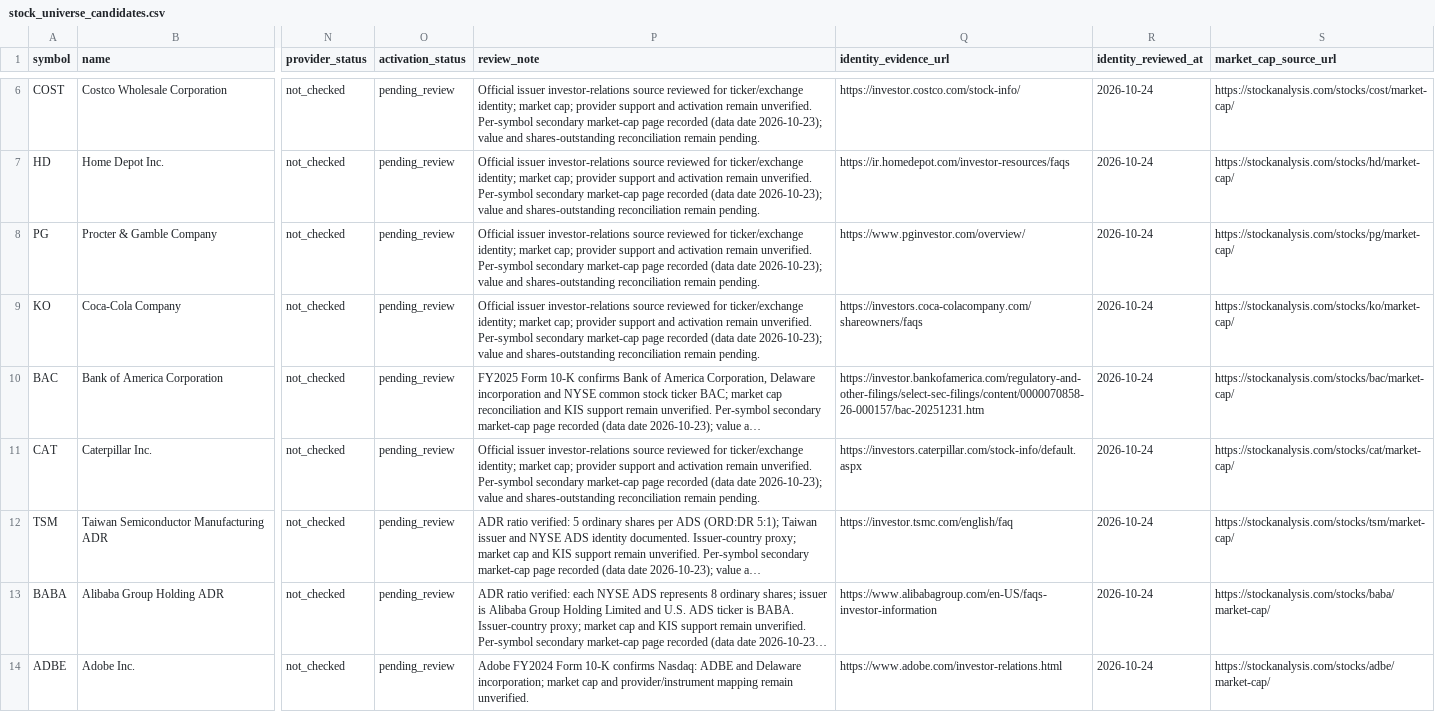
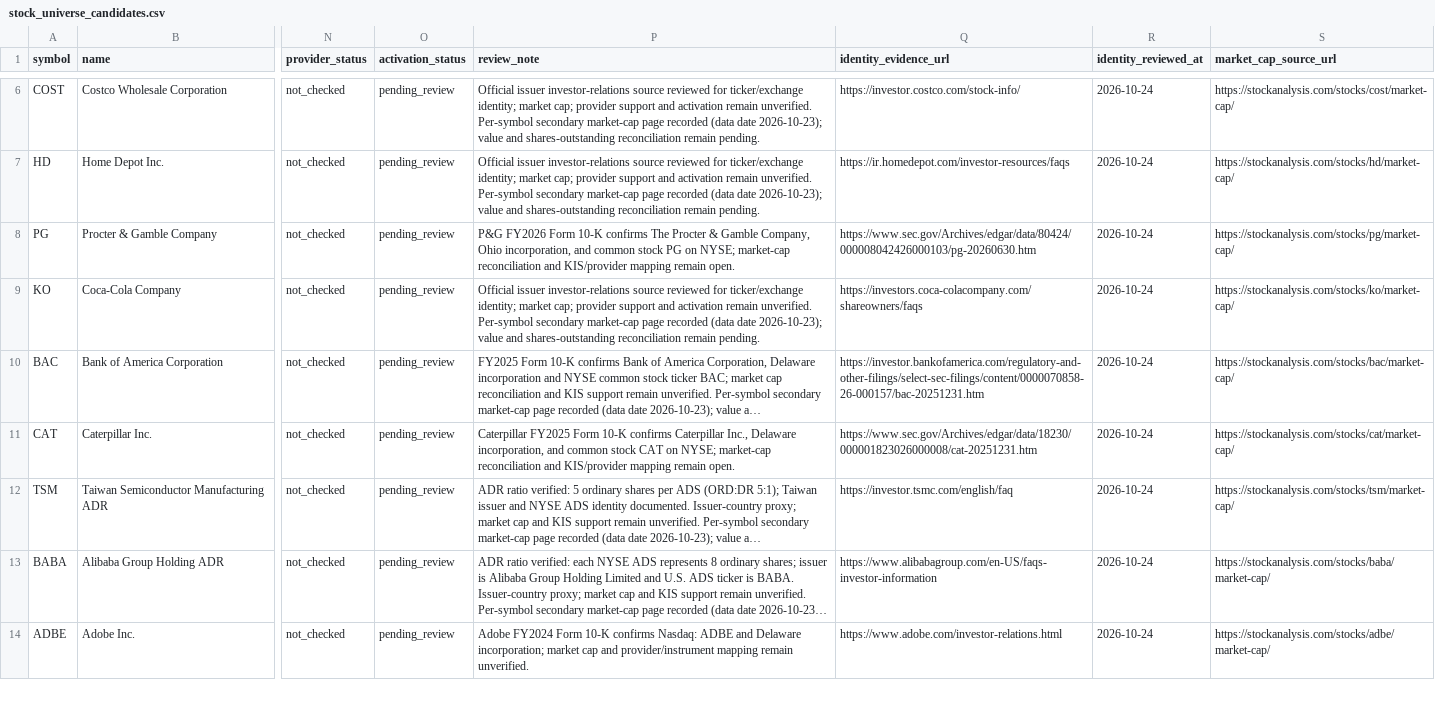
Before and after one commit to wonbosong-arch/global-stage-radar, a CSV file: data/stock_universe_candidates.csv, drawn as a sheet; only a part is shown, gaps mark what is left out; long unchanged cells end in …; the diff covers the shown part only; the diff names each change by its address in the sheet, - before the commit and + after, or states it on an @@ line.

Commit message:
Record official filing evidence for six additional candidates

```diff
--- a/data/stock_universe_candidates.csv
+++ b/data/stock_universe_candidates.csv
-P8 (review_note): Official issuer investor-relations source reviewed for ticker/exchange identity; market cap; provider support and activation remain unverified. Per-symbol secondary market-cap page recorded (data date 2026-10-23); value and shares-outstanding reconciliation remain pending.
+P8 (review_note): P&G FY2026 Form 10-K confirms The Procter & Gamble Company, Ohio incorporation, and common stock PG on NYSE; market-cap reconciliation and KIS/provider mapping remain open.
-Q8 (identity_evidence_url): https://www.pginvestor.com/overview/
+Q8 (identity_evidence_url): https://www.sec.gov/Archives/edgar/data/80424/000008042426000103/pg-20260630.htm
-P11 (review_note): Official issuer investor-relations source reviewed for ticker/exchange identity; market cap; provider support and activation remain unverified. Per-symbol secondary market-cap page recorded (data date 2026-10-23); value and shares-outstanding reconciliation remain pending.
+P11 (review_note): Caterpillar FY2025 Form 10-K confirms Caterpillar Inc., Delaware incorporation, and common stock CAT on NYSE; market-cap reconciliation and KIS/provider mapping remain open.
-Q11 (identity_evidence_url): https://investors.caterpillar.com/stock-info/default.aspx
+Q11 (identity_evidence_url): https://www.sec.gov/Archives/edgar/data/18230/000001823026000008/cat-20251231.htm
```
Also changed, not shown: 10 edited cells elsewhere in this file.
